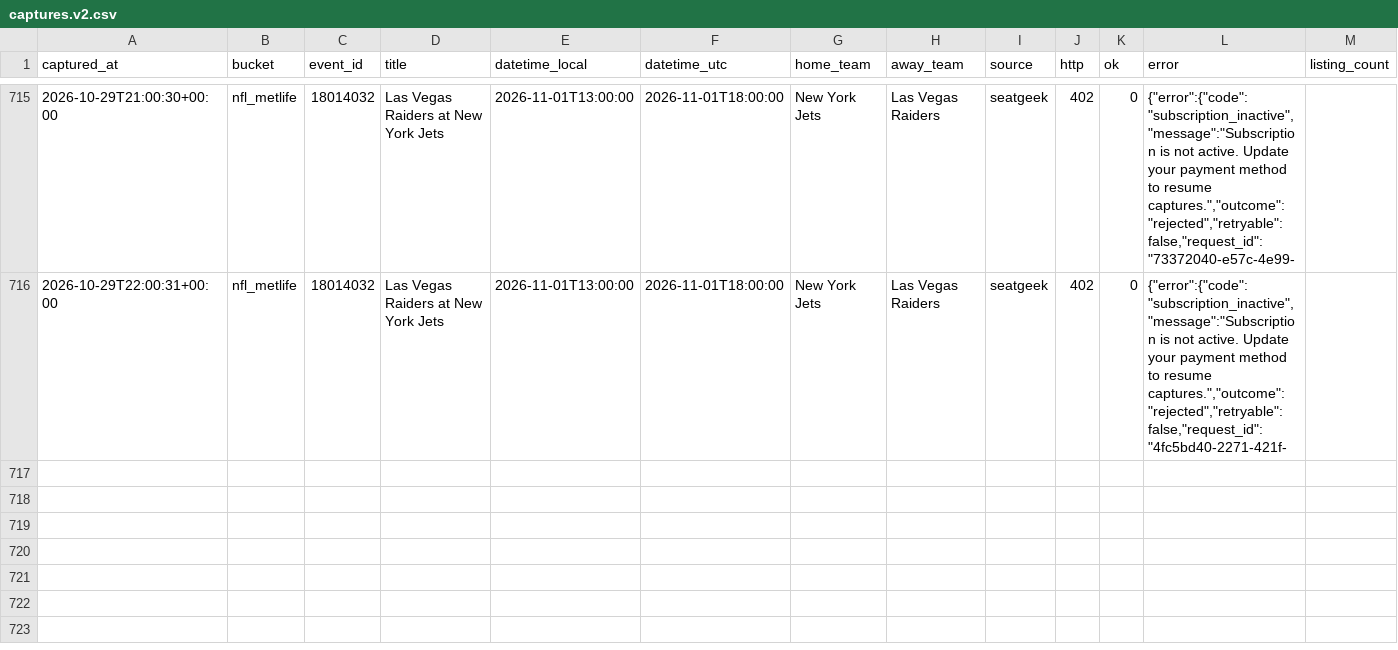
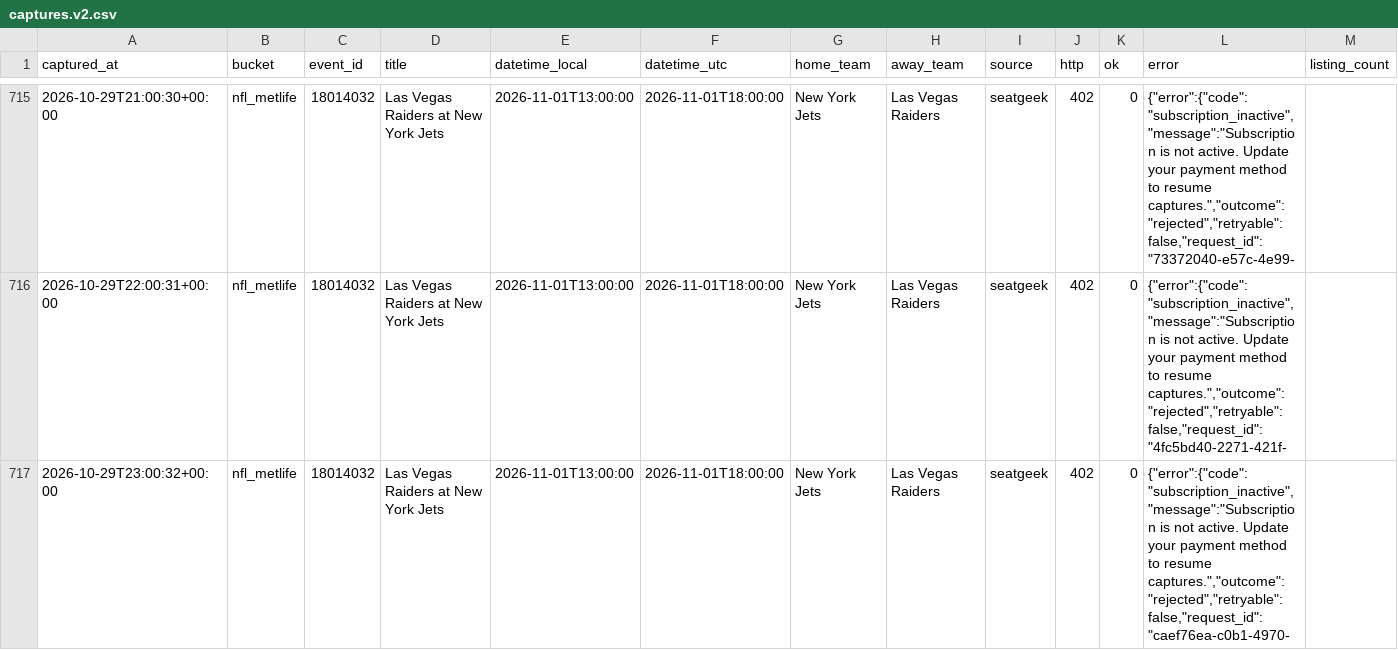
Before and after one commit to schwartzmichael36-create/pricing-october, a CSV file: data/captures.v2.csv, drawn as a sheet; only a part is shown, gaps mark what is left out; rows hold the shown columns only; the diff names each change by its address in the sheet, - before the commit and + after, or states it on an @@ line.

```diff
--- a/data/captures.v2.csv
+++ b/data/captures.v2.csv
+row 717: 2026-10-29T23:00:32+00:00 | nfl_metlife | 18014032 | Las Vegas Raiders at New York Jets | 2026-11-01T13:00:00 | 2026-11-01T18:00:00 | New York Jets | Las Vegas Raiders | seatgeek | 402 | 0 | {"error":{"code":"subscription_inactive","message":"Subscription is not active. Update your payment method to resume captures.","outcome":"rejected","retryable":false,"request_id":"caef76ea-c0b1-4970-
```
Also changed, not shown: 2 other files.
